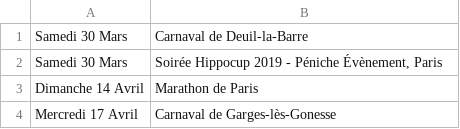
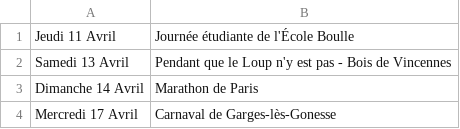
Before and after one commit to mathurinpetit/omaracuja, a CSV file: dates.csv, drawn as a sheet.

Commit message:
Update dates.csv

```diff
--- a/dates.csv
+++ b/dates.csv
@@ -1,3 +1,3 @@
-Samedi 30 Mars; Carnaval de Deuil-la-Barre
-Samedi 30 Mars; Soirée Hippocup 2019 - Péniche Évènement, Paris
+Jeudi 11 Avril; Journée étudiante de l'École Boulle
+Samedi 13 Avril; Pendant que le Loup n'y est pas - Bois de Vincennes
 Dimanche 14 Avril; Marathon de Paris
```
